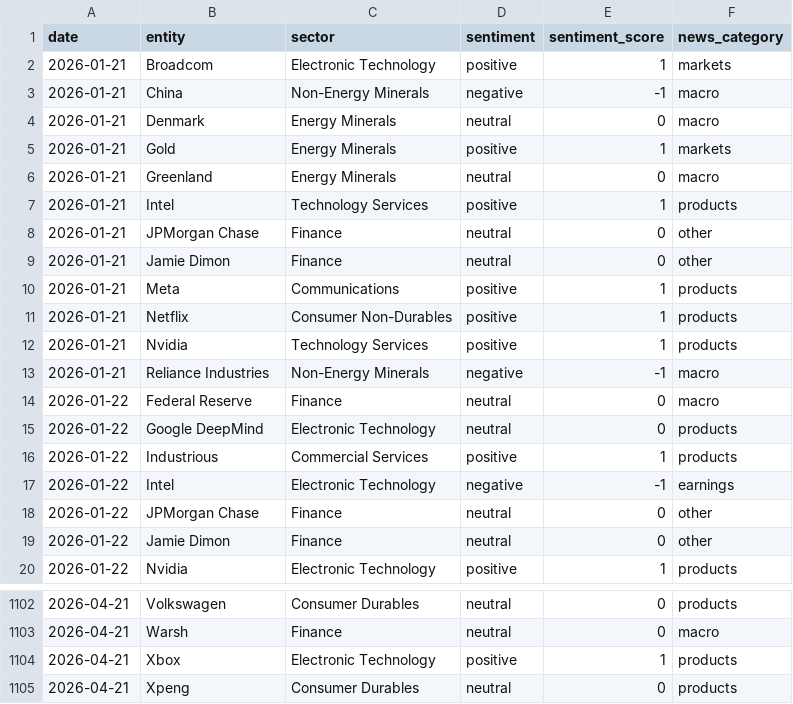
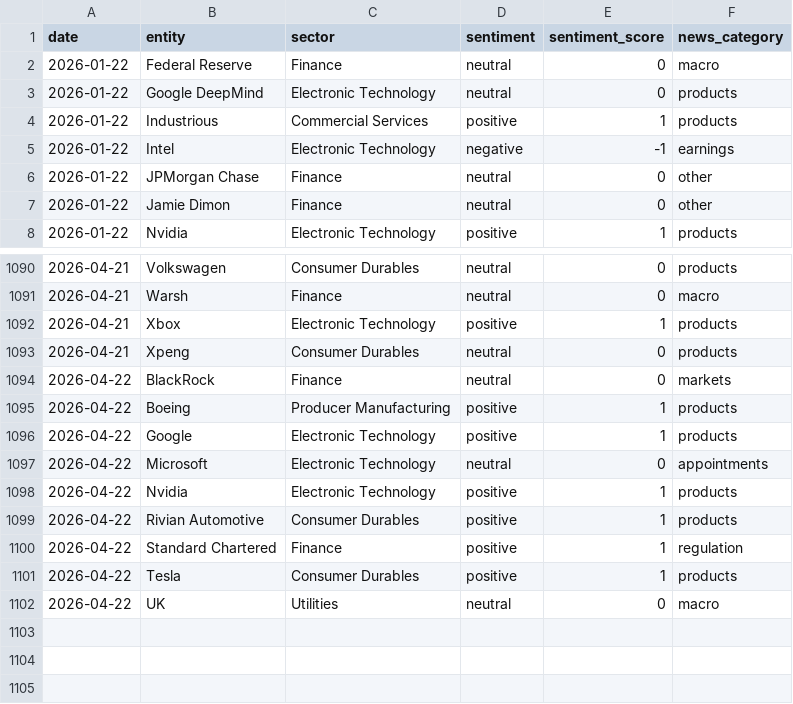
Before and after one commit to laceto/rss_feed, a TSV file: data/entity_sentiment_ts.tsv, drawn as a sheet; only a part is shown, gaps mark what is left out.

```diff
--- a/data/entity_sentiment_ts.tsv
+++ b/data/entity_sentiment_ts.tsv
@@ -1,14 +1,2 @@
 date	entity	sector	sentiment	sentiment_score	news_category
-2026-01-21	Broadcom	Electronic Technology	positive	1	markets
-2026-01-21	China	Non-Energy Minerals	negative	-1	macro
-2026-01-21	Denmark	Energy Minerals	neutral	0	macro
-2026-01-21	Gold	Energy Minerals	positive	1	markets
-2026-01-21	Greenland	Energy Minerals	neutral	0	macro
-2026-01-21	Intel	Technology Services	positive	1	products
-2026-01-21	JPMorgan Chase	Finance	neutral	0	other
-2026-01-21	Jamie Dimon	Finance	neutral	0	other
-2026-01-21	Meta	Communications	positive	1	products
-2026-01-21	Netflix	Consumer Non-Durables	positive	1	products
-2026-01-21	Nvidia	Technology Services	positive	1	products
-2026-01-21	Reliance Industries	Non-Energy Minerals	negative	-1	macro
 2026-01-22	Federal Reserve	Finance	neutral	0	macro
@@ -1105 +1093,10 @@ date	entity	sector	sentiment	sentiment_score	news_category
 2026-04-21	Xpeng	Consumer Durables	neutral	0	products
+2026-04-22	BlackRock	Finance	neutral	0	markets
+2026-04-22	Boeing	Producer Manufacturing	positive	1	products
+2026-04-22	Google	Electronic Technology	positive	1	products
+2026-04-22	Microsoft	Electronic Technology	neutral	0	appointments
+2026-04-22	Nvidia	Electronic Technology	positive	1	products
+2026-04-22	Rivian Automotive	Consumer Durables	positive	1	products
+2026-04-22	Standard Chartered	Finance	positive	1	regulation
+2026-04-22	Tesla	Consumer Durables	positive	1	products
+2026-04-22	UK	Utilities	neutral	0	macro
```
Also changed, not shown: data/sector_sentiment_pivot.tsv, data/sector_summary.tsv, 16 other files.
